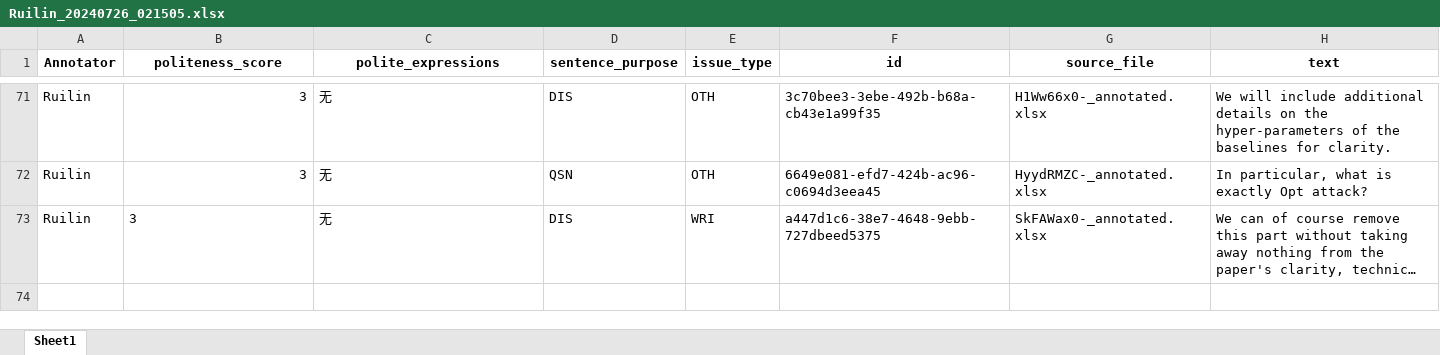
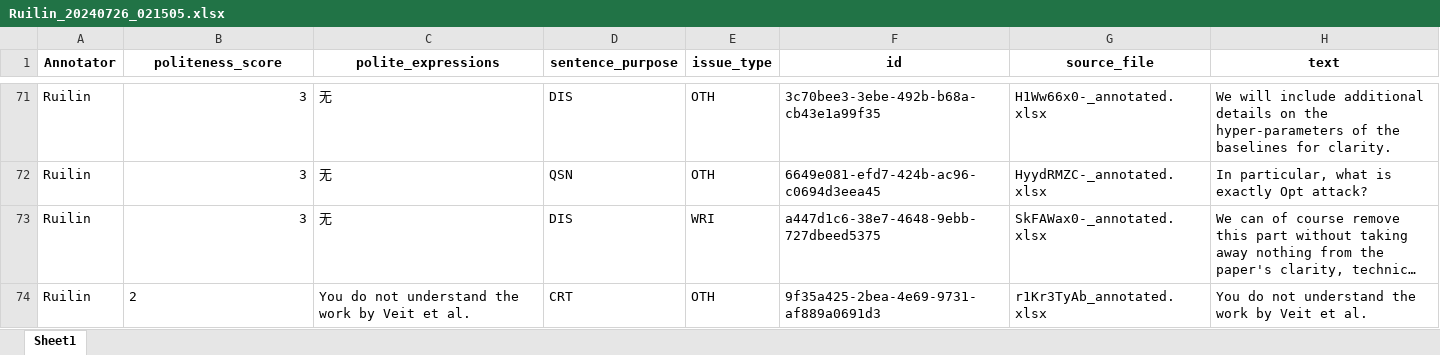
Before and after one commit to pariskang/CMLM-WangShuhe, an Excel workbook: annotations/Ruilin_20240726_021505.xlsx, sheet Sheet1, drawn as a sheet; only a part is shown, gaps mark what is left out; long unchanged cells end in …; values as stored, in another font and other column widths than the file's, no borders; the diff names each change by its address in the sheet, - before the commit and + after, or states it on an @@ line.

Commit message:
Update annotations for Ruilin

```diff
--- a/annotations/Ruilin_20240726_021505.xlsx (sheet Sheet1)
+++ b/annotations/Ruilin_20240726_021505.xlsx (sheet Sheet1)
-B73 alignment: left
+B73 alignment: right
+row 74: Ruilin | 2 | You do not understand the work by Veit et al. | CRT | OTH | 9f35a425-2bea-4e69-9731-af889a0691d3 | r1Kr3TyAb_annotated.xlsx | You do not understand the work by Veit et al.
```
